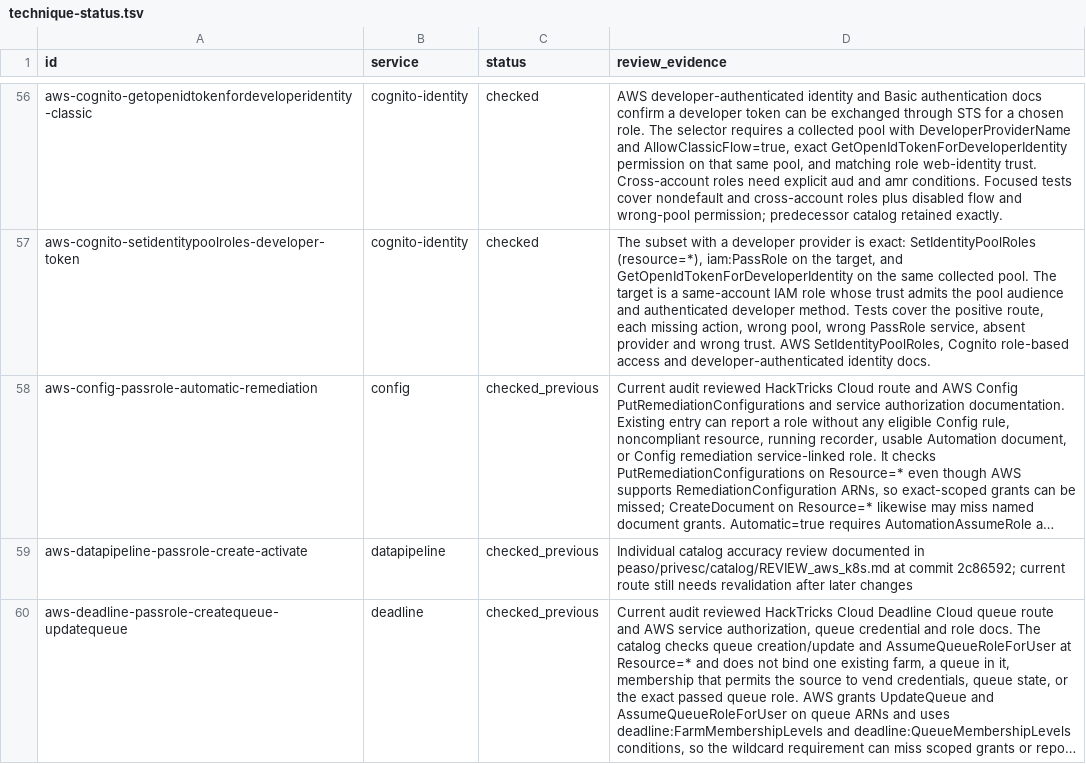
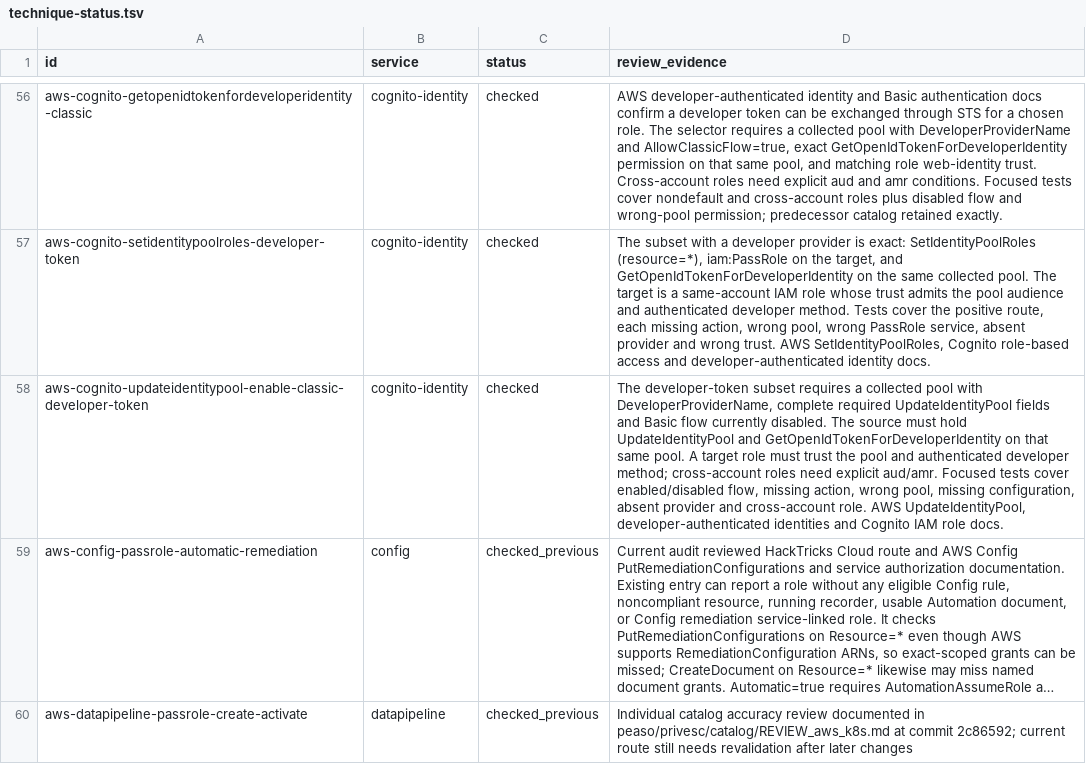
Before and after one commit to peass-ng/Blue-CloudPEASS, a TSV file: work_aws_privesc_review/technique-status.tsv, drawn as a sheet; only a part is shown, gaps mark what is left out; the shorter side is filled out with more unchanged rows; long unchanged cells end in …; the diff names each change by its address in the sheet, - before the commit and + after, or states it on an @@ line.

Commit message:
Join classic-flow enablement to developer token and role trust

```diff
--- a/work_aws_privesc_review/technique-status.tsv
+++ b/work_aws_privesc_review/technique-status.tsv
+row 58: aws-cognito-updateidentitypool-enable-classic-developer-token | cognito-identity | checked | The developer-token subset requires a collected pool with DeveloperProviderName, complete required UpdateIdentityPool fields and Basic flow currently disabled. The source must hold UpdateIdentityPool and GetOpenIdTokenForDeveloperIdentity on that same pool. A target role must trust the pool and authenticated developer method; cross-account roles need explicit aud/amr. Focused tests cover enabled/disabled flow, missing action, wrong pool, missing configuration, absent provider and cross-account role. AWS UpdateIdentityPool, developer-authenticated identities and Cognito IAM role docs.
```
Also changed, not shown: work_aws_privesc_review/page-status.tsv, work_aws_privesc_review/retired-technique-status.tsv, 10 other files.
